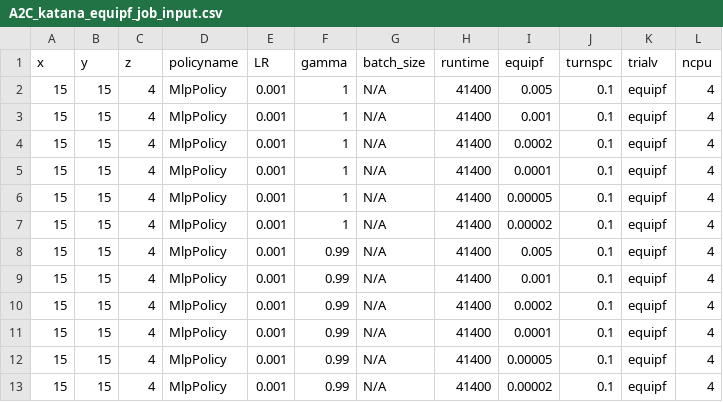
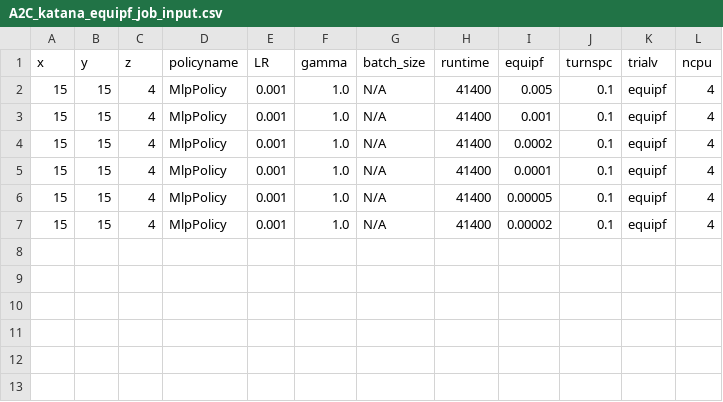
Before and after one commit to bogglem/MineSequencing, a CSV file: jobarrays/A2C_katana_equipf_job_input.csv, drawn as a sheet.

```diff
--- a/jobarrays/A2C_katana_equipf_job_input.csv
+++ b/jobarrays/A2C_katana_equipf_job_input.csv
@@ -1,13 +1,7 @@
 x,y,z,policyname,LR,gamma,batch_size,runtime,equipf,turnspc,trialv,ncpu
-15,15,4,MlpPolicy,0.001,1,N/A,41400,0.005,0.1,equipf,4
-15,15,4,MlpPolicy,0.001,1,N/A,41400,0.001,0.1,equipf,4
-15,15,4,MlpPolicy,0.001,1,N/A,41400,0.0002,0.1,equipf,4
-15,15,4,MlpPolicy,0.001,1,N/A,41400,0.0001,0.1,equipf,4
-15,15,4,MlpPolicy,0.001,1,N/A,41400,0.00005,0.1,equipf,4
-15,15,4,MlpPolicy,0.001,1,N/A,41400,0.00002,0.1,equipf,4
-15,15,4,MlpPolicy,0.001,0.99,N/A,41400,0.005,0.1,equipf,4
-15,15,4,MlpPolicy,0.001,0.99,N/A,41400,0.001,0.1,equipf,4
-15,15,4,MlpPolicy,0.001,0.99,N/A,41400,0.0002,0.1,equipf,4
-15,15,4,MlpPolicy,0.001,0.99,N/A,41400,0.0001,0.1,equipf,4
-15,15,4,MlpPolicy,0.001,0.99,N/A,41400,0.00005,0.1,equipf,4
-15,15,4,MlpPolicy,0.001,0.99,N/A,41400,0.00002,0.1,equipf,4
+15,15,4,MlpPolicy,0.001,1.0,N/A,41400,0.005,0.1,equipf,4
+15,15,4,MlpPolicy,0.001,1.0,N/A,41400,0.001,0.1,equipf,4
+15,15,4,MlpPolicy,0.001,1.0,N/A,41400,0.0002,0.1,equipf,4
+15,15,4,MlpPolicy,0.001,1.0,N/A,41400,0.0001,0.1,equipf,4
+15,15,4,MlpPolicy,0.001,1.0,N/A,41400,0.00005,0.1,equipf,4
+15,15,4,MlpPolicy,0.001,1.0,N/A,41400,0.00002,0.1,equipf,4
```
Also changed, not shown: 8 other files.
